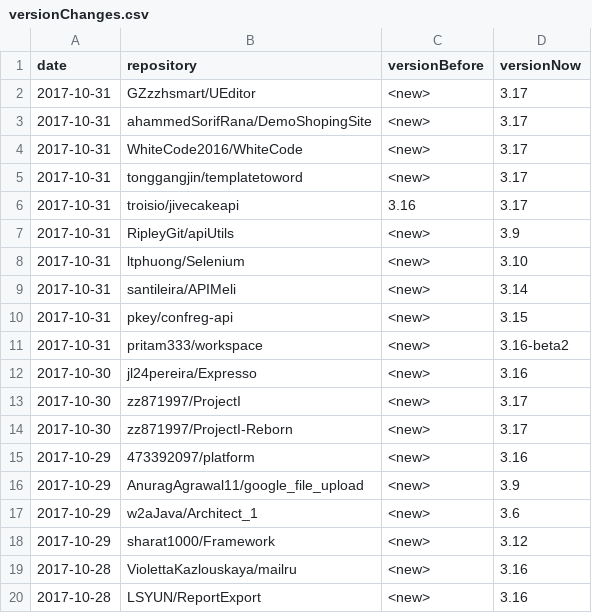
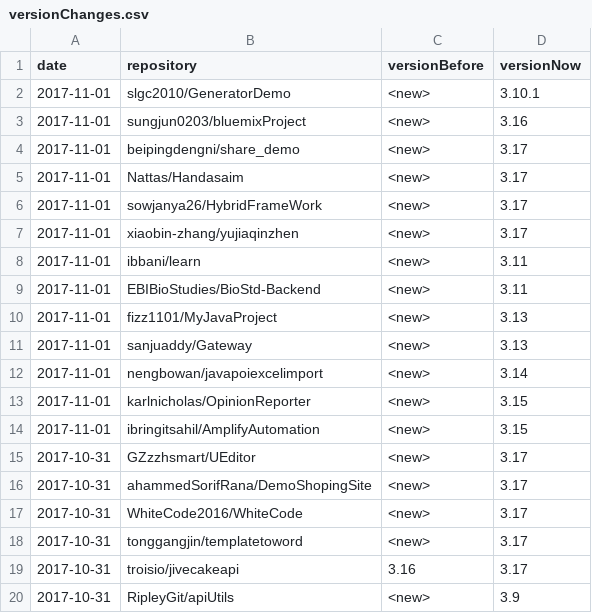
Before and after one commit to centic9/github-version-statistics, a CSV file: docs/_data/versionChanges.csv, drawn as a sheet; only a part is shown; the shorter side is filled out with more unchanged rows; the diff names each change by its address in the sheet, - before the commit and + after, or states it on an @@ line.

```diff
--- a/docs/_data/versionChanges.csv
+++ b/docs/_data/versionChanges.csv
+row 2: 2017-11-01 | slgc2010/GeneratorDemo | <new> | 3.10.1
+row 3: 2017-11-01 | sungjun0203/bluemixProject | <new> | 3.16
+row 4: 2017-11-01 | beipingdengni/share_demo | <new> | 3.17
+row 5: 2017-11-01 | Nattas/Handasaim | <new> | 3.17
+row 6: 2017-11-01 | sowjanya26/HybridFrameWork | <new> | 3.17
+row 7: 2017-11-01 | xiaobin-zhang/yujiaqinzhen | <new> | 3.17
+row 8: 2017-11-01 | ibbani/learn | <new> | 3.11
+row 9: 2017-11-01 | EBIBioStudies/BioStd-Backend | <new> | 3.11
+row 10: 2017-11-01 | fizz1101/MyJavaProject | <new> | 3.13
+row 11: 2017-11-01 | sanjuaddy/Gateway | <new> | 3.13
+row 12: 2017-11-01 | nengbowan/javapoiexcelimport | <new> | 3.14
+row 13: 2017-11-01 | karlnicholas/OpinionReporter | <new> | 3.15
+row 14: 2017-11-01 | ibringitsahil/AmplifyAutomation | <new> | 3.15
```
Also changed, not shown: docs/resultsAll.csv, docs/resultsCurrent.csv, 5 other files.
